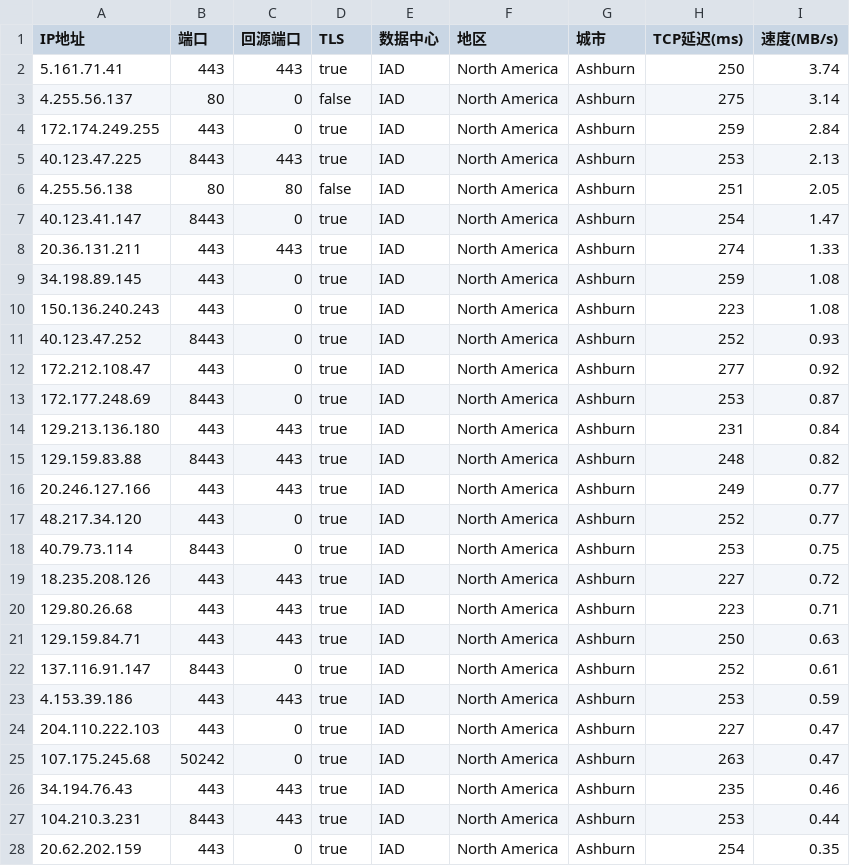
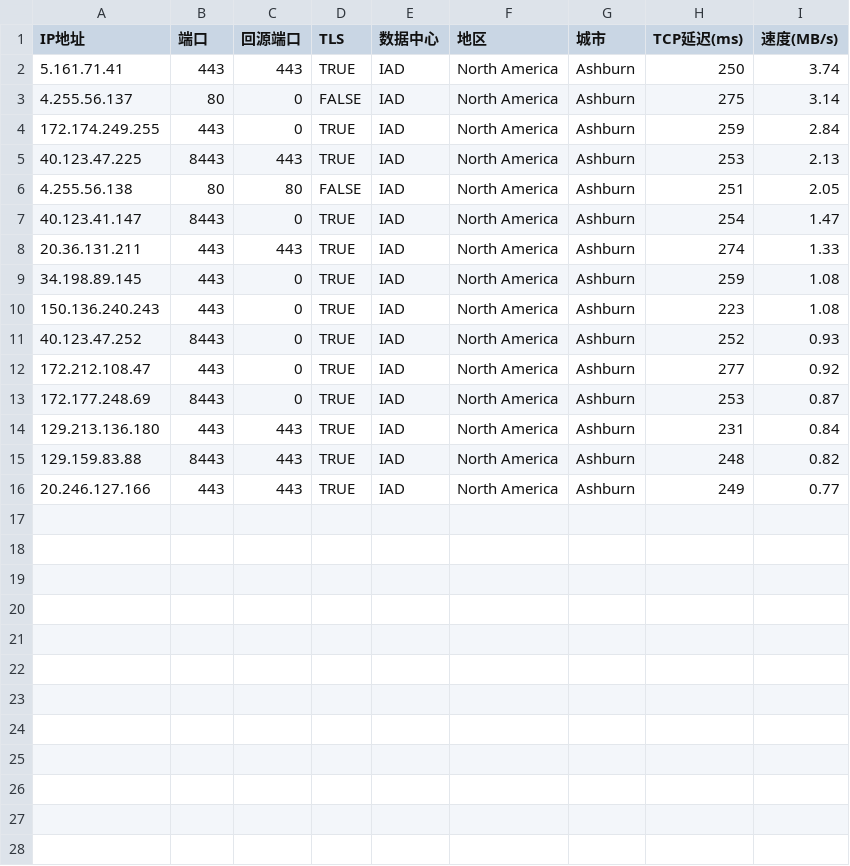
Before and after one commit to zhstzzy/rule, a CSV file: AS0-0-IAD.csv, drawn as a sheet; only a part is shown; the diff covers the shown part only.

```diff
--- a/AS0-0-IAD.csv
+++ b/AS0-0-IAD.csv
@@ -1,28 +1,16 @@
 IP地址,端口,回源端口,TLS,数据中心,地区,城市,TCP延迟(ms),速度(MB/s)
-5.161.71.41,443,443,true,IAD,North America,Ashburn,250,3.74
-4.255.56.137,80,0,false,IAD,North America,Ashburn,275,3.14
-172.174.249.255,443,0,true,IAD,North America,Ashburn,259,2.84
-40.123.47.225,8443,443,true,IAD,North America,Ashburn,253,2.13
-4.255.56.138,80,80,false,IAD,North America,Ashburn,251,2.05
-40.123.41.147,8443,0,true,IAD,North America,Ashburn,254,1.47
-20.36.131.211,443,443,true,IAD,North America,Ashburn,274,1.33
-34.198.89.145,443,0,true,IAD,North America,Ashburn,259,1.08
-150.136.240.243,443,0,true,IAD,North America,Ashburn,223,1.08
-40.123.47.252,8443,0,true,IAD,North America,Ashburn,252,0.93
-172.212.108.47,443,0,true,IAD,North America,Ashburn,277,0.92
-172.177.248.69,8443,0,true,IAD,North America,Ashburn,253,0.87
-129.213.136.180,443,443,true,IAD,North America,Ashburn,231,0.84
-129.159.83.88,8443,443,true,IAD,North America,Ashburn,248,0.82
-20.246.127.166,443,443,true,IAD,North America,Ashburn,249,0.77
-48.217.34.120,443,0,true,IAD,North America,Ashburn,252,0.77
-40.79.73.114,8443,0,true,IAD,North America,Ashburn,253,0.75
-18.235.208.126,443,443,true,IAD,North America,Ashburn,227,0.72
-129.80.26.68,443,443,true,IAD,North America,Ashburn,223,0.71
-129.159.84.71,443,443,true,IAD,North America,Ashburn,250,0.63
-137.116.91.147,8443,0,true,IAD,North America,Ashburn,252,0.61
-4.153.39.186,443,443,true,IAD,North America,Ashburn,253,0.59
-204.110.222.103,443,0,true,IAD,North America,Ashburn,227,0.47
-107.175.245.68,50242,0,true,IAD,North America,Ashburn,263,0.47
-34.194.76.43,443,443,true,IAD,North America,Ashburn,235,0.46
-104.210.3.231,8443,443,true,IAD,North America,Ashburn,253,0.44
-20.62.202.159,443,0,true,IAD,North America,Ashburn,254,0.35
+5.161.71.41,443,443,TRUE,IAD,North America,Ashburn,250,3.74
+4.255.56.137,80,0,FALSE,IAD,North America,Ashburn,275,3.14
+172.174.249.255,443,0,TRUE,IAD,North America,Ashburn,259,2.84
+40.123.47.225,8443,443,TRUE,IAD,North America,Ashburn,253,2.13
+4.255.56.138,80,80,FALSE,IAD,North America,Ashburn,251,2.05
+40.123.41.147,8443,0,TRUE,IAD,North America,Ashburn,254,1.47
+20.36.131.211,443,443,TRUE,IAD,North America,Ashburn,274,1.33
+34.198.89.145,443,0,TRUE,IAD,North America,Ashburn,259,1.08
+150.136.240.243,443,0,TRUE,IAD,North America,Ashburn,223,1.08
+40.123.47.252,8443,0,TRUE,IAD,North America,Ashburn,252,0.93
+172.212.108.47,443,0,TRUE,IAD,North America,Ashburn,277,0.92
+172.177.248.69,8443,0,TRUE,IAD,North America,Ashburn,253,0.87
+129.213.136.180,443,443,TRUE,IAD,North America,Ashburn,231,0.84
+129.159.83.88,8443,443,TRUE,IAD,North America,Ashburn,248,0.82
+20.246.127.166,443,443,TRUE,IAD,North America,Ashburn,249,0.77
```
Also changed, not shown: 5 removed rows elsewhere in this file, AS0-0-HKG.csv, AS0-0-ICN.csv, 2 other files.
